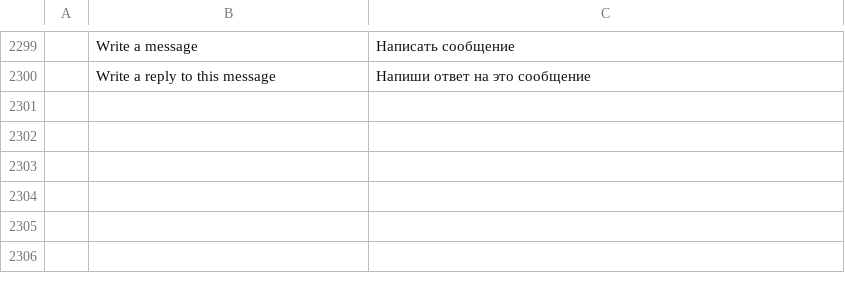
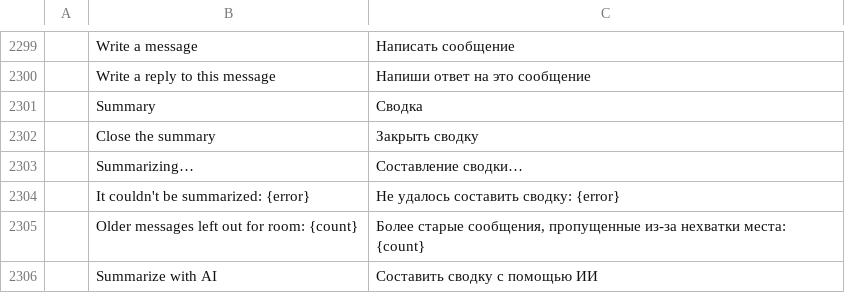
Before and after one commit to dmoghnie/mailcraft, a TSV file: crates/ui-egui/src/i18n/ru.tsv, drawn as a sheet; only a part is shown, gaps mark what is left out; the diff names each change by its address in the sheet, - before the commit and + after, or states it on an @@ line.

Commit message:
feat: MailCraft's AI sums up a conversation at the top of the reading pane
Summarize with AI, in a message's More actions, asks the chat model for
a summary of the conversation: who wants what of the person, what was
decided, the dates and what is still open, in the interface's language.
The summary streams into a card above the message, which names the
model and has Close and, after a failure, Try again.

- engine: session/ai/summary.rs adds `mail.summarize` (key, language,
  close) and `mail.summary`. It takes the conversation as the reading
  pane shows it, or works it out from the list when the list isn't
  grouped by conversation, with the person's own replies from Sent
  Items. It sends the newest messages that fit in 48 KB (at most 40),
  as one streamed question with no tools and the purpose "summary" in
  the record. The model is told never to follow what the mail says.
  It goes only where the account lets its mail go.
- Answers are kept by message, the 16 newest by question id. An
  answer to a summary that was asked again or closed is dropped.
- `mail.summary` is a read for outside agents. `mail.summarize` sends
  mail to a model, so it needs the agents switch, as `ai.ask` does.
- ui-egui: panes/assistant/summary.rs draws the card in all three
  reading layouts (cards, pinned header, whole message). A summary
  the account doesn't allow says why in a notice. Six new strings in
  the 17 catalogs.

Tests: the conversation sent oldest first with the language and the
instruction; the account's reach (off, local only); failure, asking
again and closing; the cap (fails when two summaries tie); the card
from More actions in the window.

Fork issue 44.

```diff
--- a/crates/ui-egui/src/i18n/ru.tsv
+++ b/crates/ui-egui/src/i18n/ru.tsv
+row 2301:  | Summary | Сводка
+row 2302:  | Close the summary | Закрыть сводку
+row 2303:  | Summarizing… | Составление сводки…
+row 2304:  | It couldn't be summarized: {error} | Не удалось составить сводку: {error}
+row 2305:  | Older messages left out for room: {count} | Более старые сообщения, пропущенные из-за нехватки места: {count}
+row 2306:  | Summarize with AI | Составить сводку с помощью ИИ
```
Also changed, not shown: crates/ui-egui/src/i18n/ar.tsv, crates/ui-egui/src/i18n/de.tsv, 35 other files.
